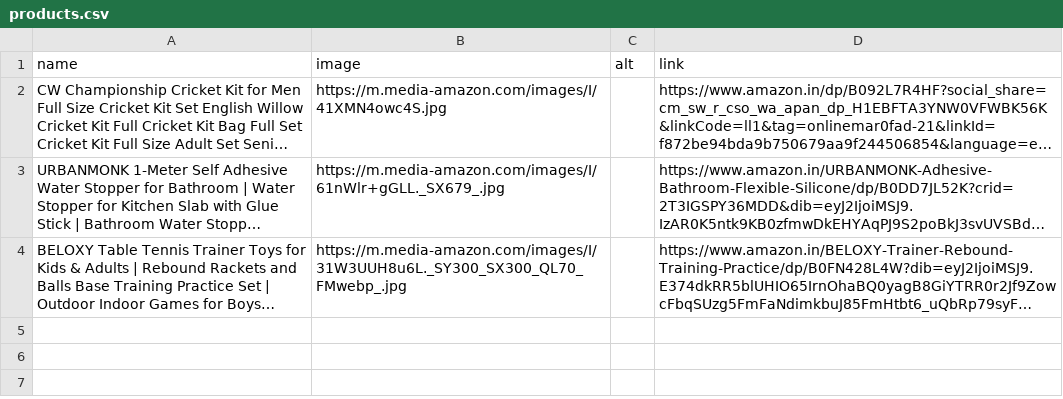
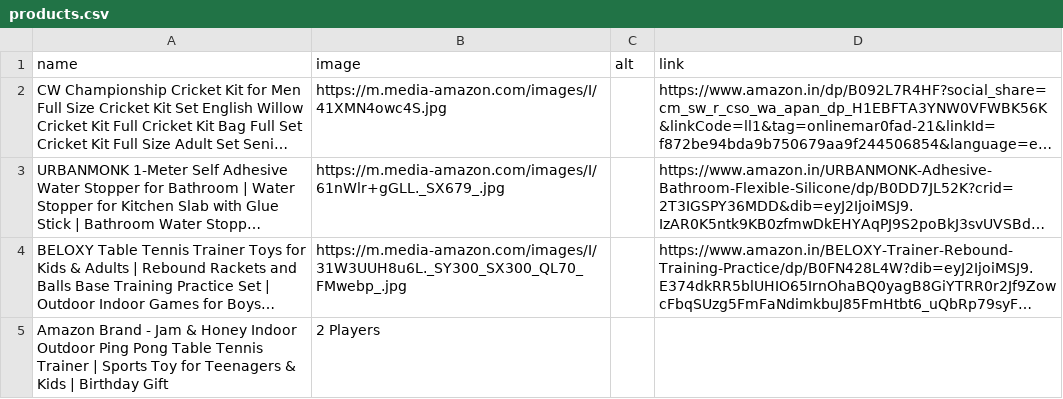
Before and after one commit to Sonika303/UniqueCollection4u, a CSV file: products.csv, drawn as a sheet; long unchanged cells end in …; the diff names each change by its address in the sheet, - before the commit and + after, or states it on an @@ line.

Commit message:
Update products.csv

```diff
--- a/products.csv
+++ b/products.csv
+row 5: Amazon Brand - Jam & Honey Indoor Outdoor Ping Pong Table Tennis Trainer | Sports Toy for Teenagers & Kids | Birthday Gift | 2 Players
```
